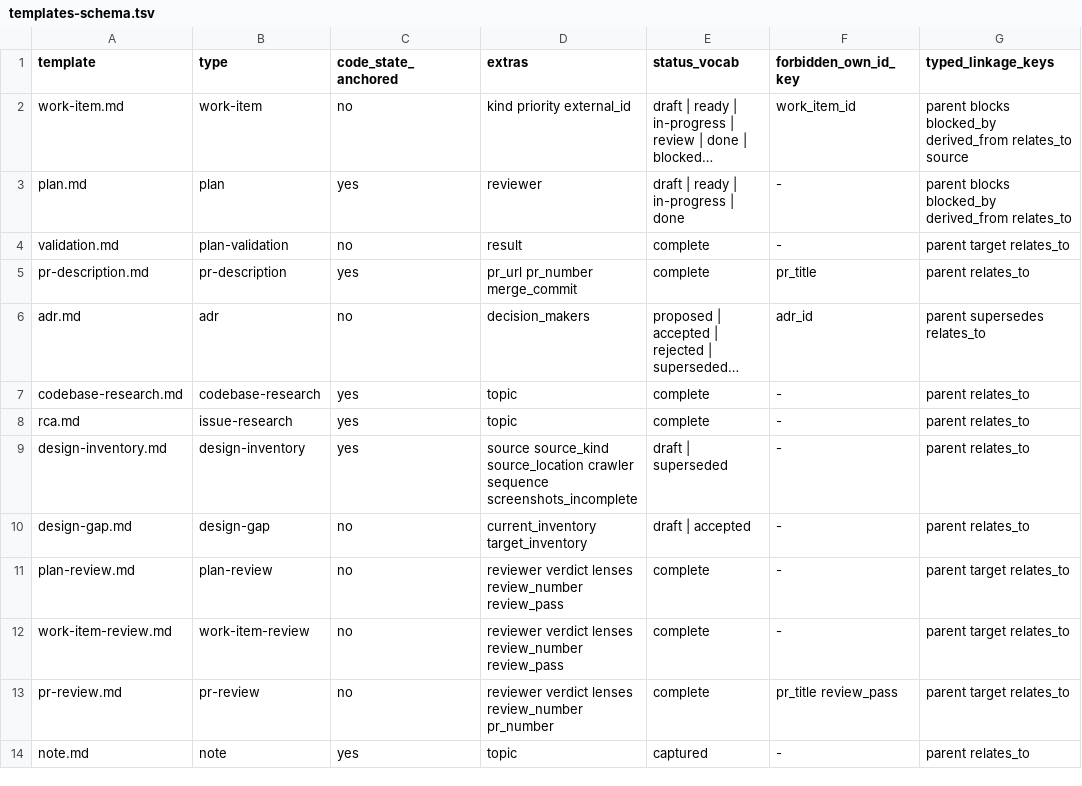
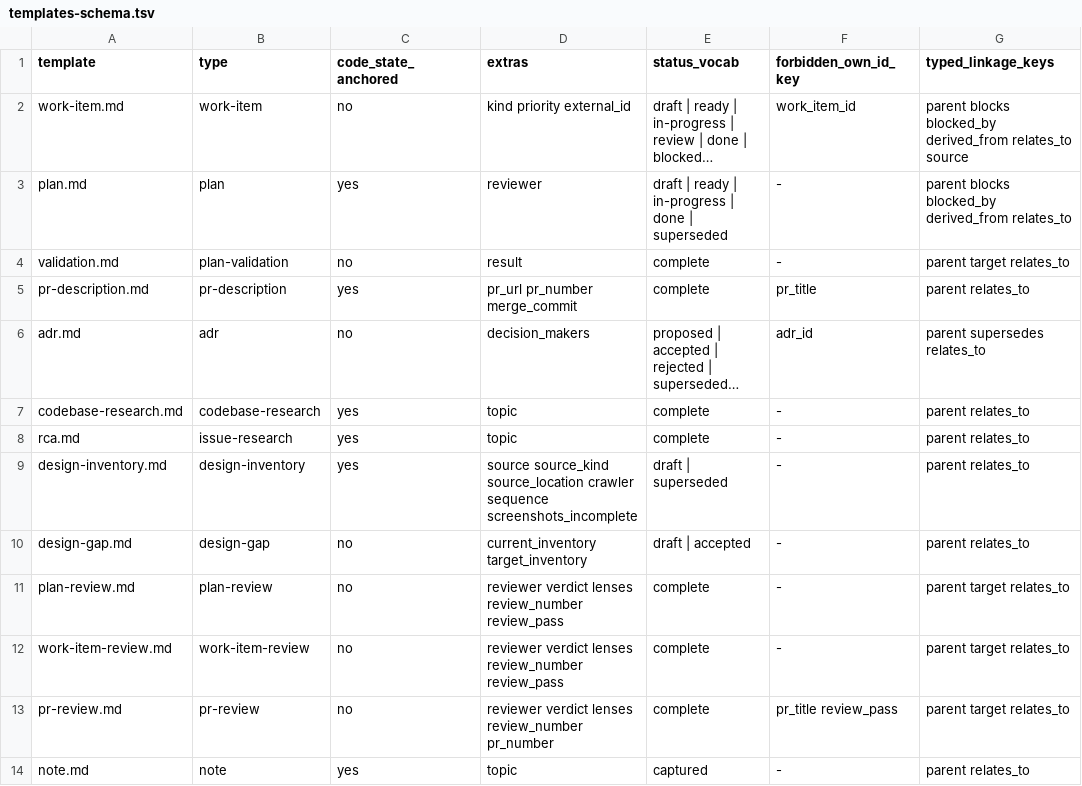
Before and after one commit to atomicinnovation/accelerator, a TSV file: scripts/templates-schema.tsv, drawn as a sheet; long unchanged cells end in …; the diff names each change by its address in the sheet, - before the commit and + after, or states it on an @@ line.

Commit message:
Expose the compact-time filename stamp through corpus metadata derive
Adds --filename-timestamp-format, a CLI-local ValueEnum mirror of the domain
crate's FilenameTimestampFormat (which cannot derive ValueEnum under its
import rule), defaulting to date-time-underscored so existing callers are
unaffected. The compact-time variant, its renderer and its label already
existed and already matched the shape inventory-metadata.sh emits; only the
hardcoded constants in main.rs kept it unreachable.

Also admits 'superseded' to the plan status vocabulary, so a plan replaced by
a successor can record that rather than failing frontmatter validation.

```diff
--- a/scripts/templates-schema.tsv
+++ b/scripts/templates-schema.tsv
-E3 (status_vocab): draft | ready | in-progress | done
+E3 (status_vocab): draft | ready | in-progress | done | superseded
```
Also changed, not shown: 5 other files.
